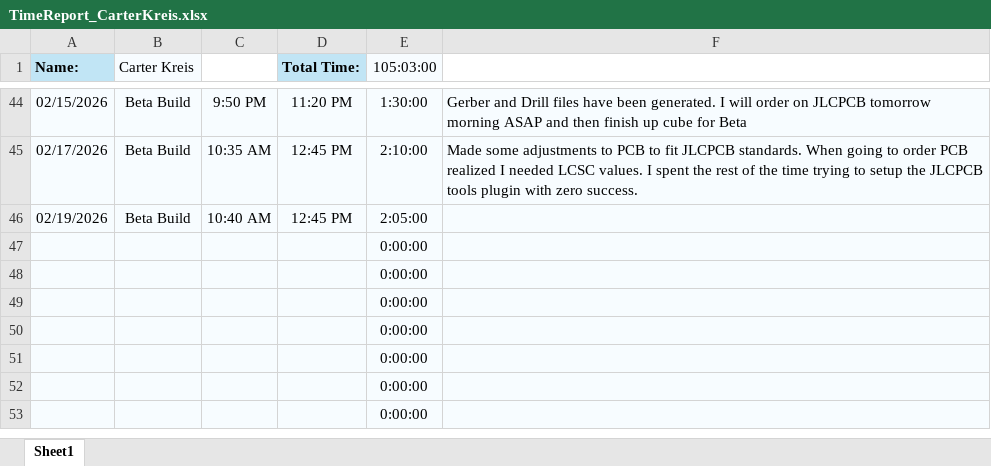
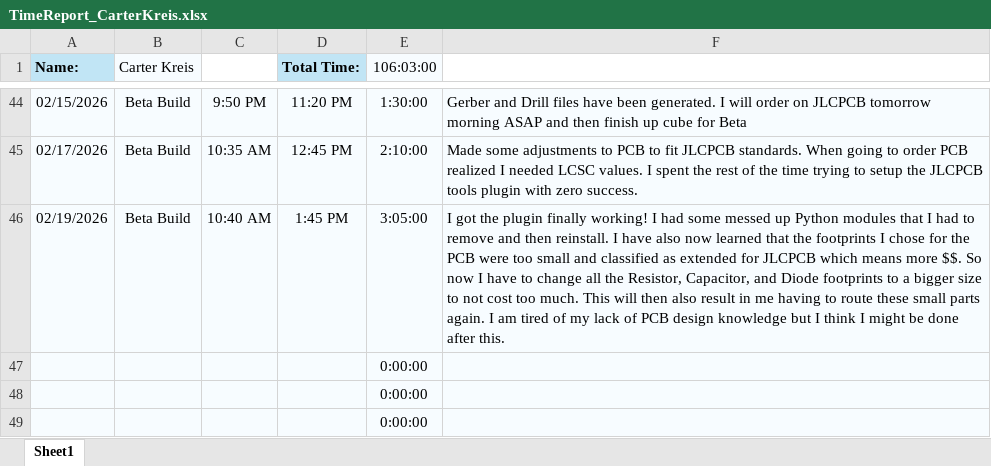
Before and after one commit to aboler/plant-partner, an Excel workbook: Documentation/Contributions/TimeReport_CarterKreis.xlsx, sheet Sheet1, drawn as a sheet; only a part is shown, gaps mark what is left out; the shorter side is filled out with more unchanged rows; values as stored, in another font and other column widths than the file's, no borders; the diff names each change by its address in the sheet, - before the commit and + after, or states it on an @@ line.

Commit message:
I got the plugin finally working! I had some messed up Python modules that I had to remove and then reinstall. I have also now learned that the footprints I chose for the PCB were too small and classified as extended for JLCPCB which means more 4189. So now I have to change all the Resistor, Capacitor, and Diode footprints to a bigger size to not cost too much. This will then also result in me having to route these small parts again. I am tired of my lack of PCB design knowledge but I think I might be done after this.

```diff
--- a/Documentation/Contributions/TimeReport_CarterKreis.xlsx (sheet Sheet1)
+++ b/Documentation/Contributions/TimeReport_CarterKreis.xlsx (sheet Sheet1)
-E1: 105:03:00
+E1: 106:03:00
-D46 (Total Time:): 12:45 PM
+D46 (Total Time:): 1:45 PM
-E46 (106:03:00): 2:05:00
+E46 (106:03:00): 3:05:00
-F46: (empty)
+F46: I got the plugin finally working! I had some messed up Python modules that I had to remove and then reinstall. I have also now learned that the footprints I chose for the PCB were too small and classified as extended for JLCPCB which means more $$. So now I have to change all the Resistor, Capacitor, and Diode footprints to a bigger size to not cost too much. This will then also result in me having to route these small parts again. I am tired of my lack of PCB design knowledge but I think I might be done after this.
```
Also changed, not shown: 32 other files.
